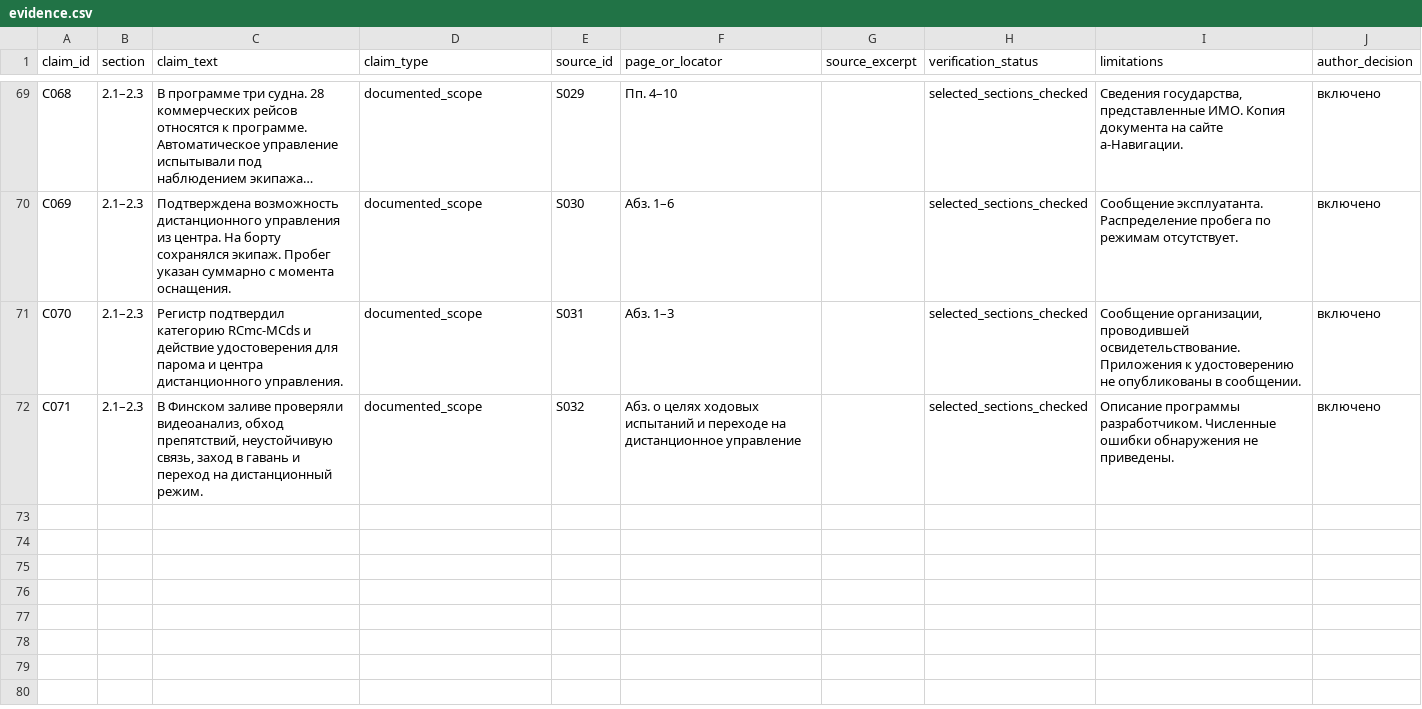
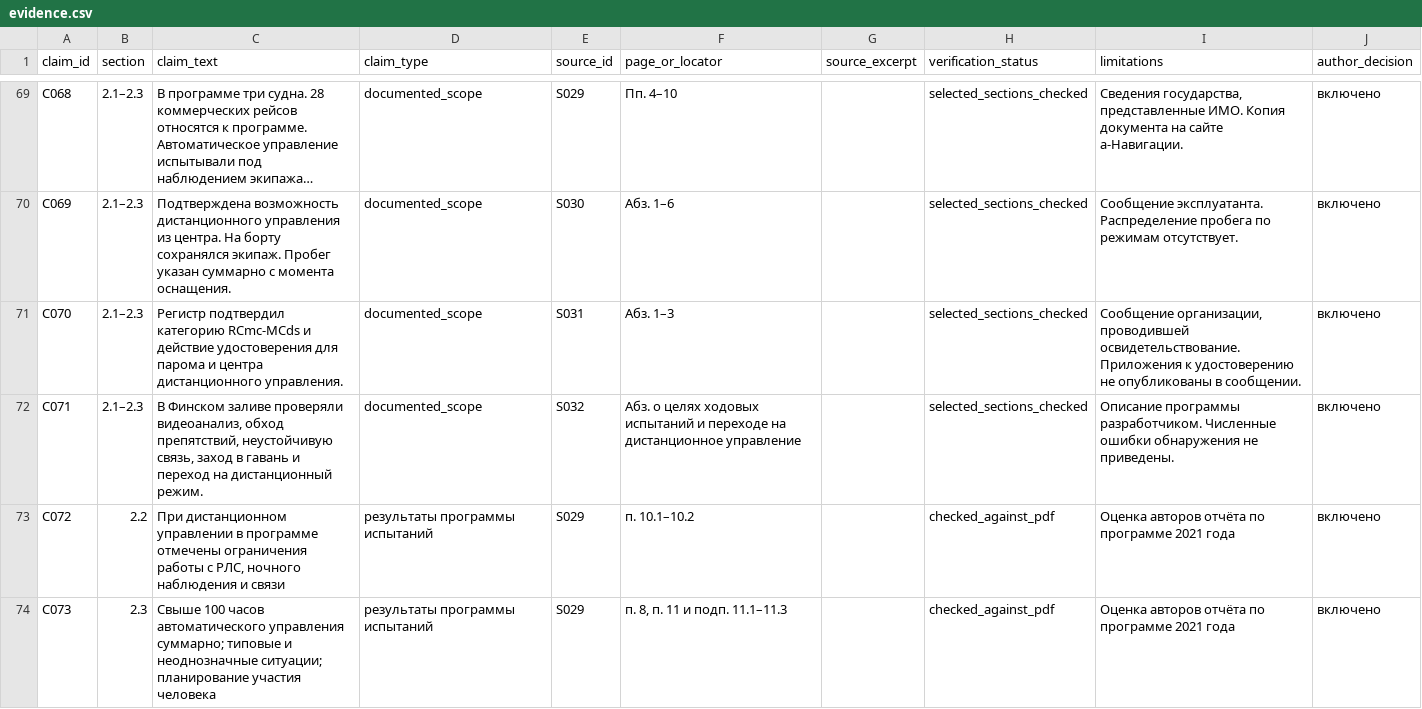
Before and after one commit to nikitakozyr51-wq/diplom-moi, a CSV file: research/evidence.csv, drawn as a sheet; only a part is shown, gaps mark what is left out; long unchanged cells end in …; the diff names each change by its address in the sheet, - before the commit and + after, or states it on an @@ line.

Commit message:
Изложить результаты российских проектов и роли экипажа в разделах 2.1–2.3

```diff
--- a/research/evidence.csv
+++ b/research/evidence.csv
+row 73: C072 | 2.2 | При дистанционном управлении в программе отмечены ограничения работы с РЛС, ночного наблюдения и связи | результаты программы испытаний | S029 | п. 10.1–10.2 |  | checked_against_pdf | Оценка авторов отчёта по программе 2021 года | включено
+row 74: C073 | 2.3 | Свыше 100 часов автоматического управления суммарно; типовые и неоднозначные ситуации; планирование участия человека | результаты программы испытаний | S029 | п. 8, п. 11 и подп. 11.1–11.3 |  | checked_against_pdf | Оценка авторов отчёта по программе 2021 года | включено
```
Also changed, not shown: 11 other files.
